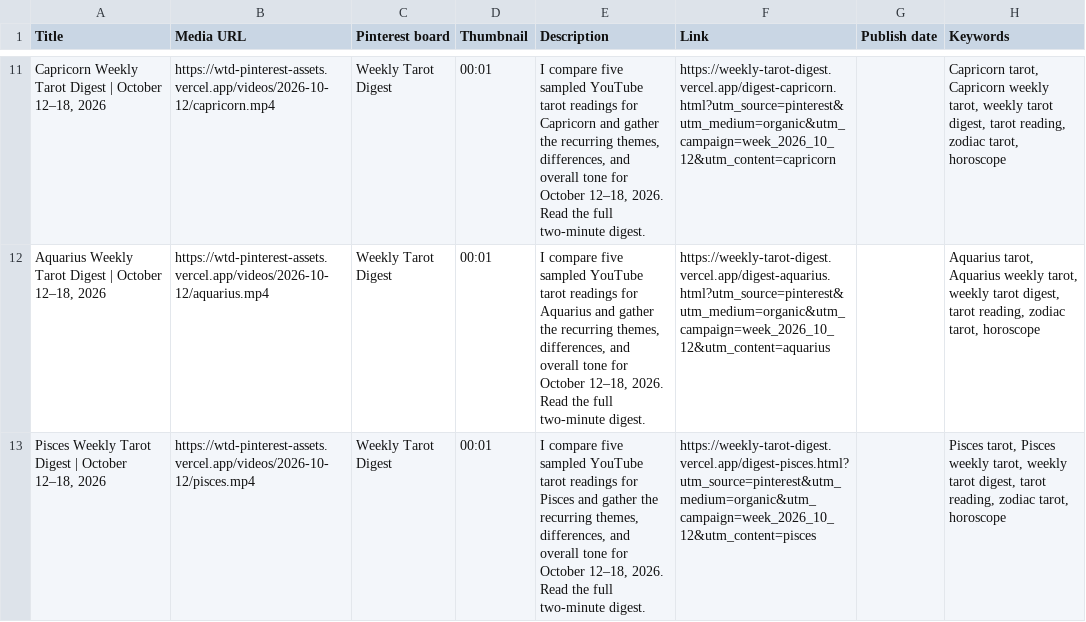
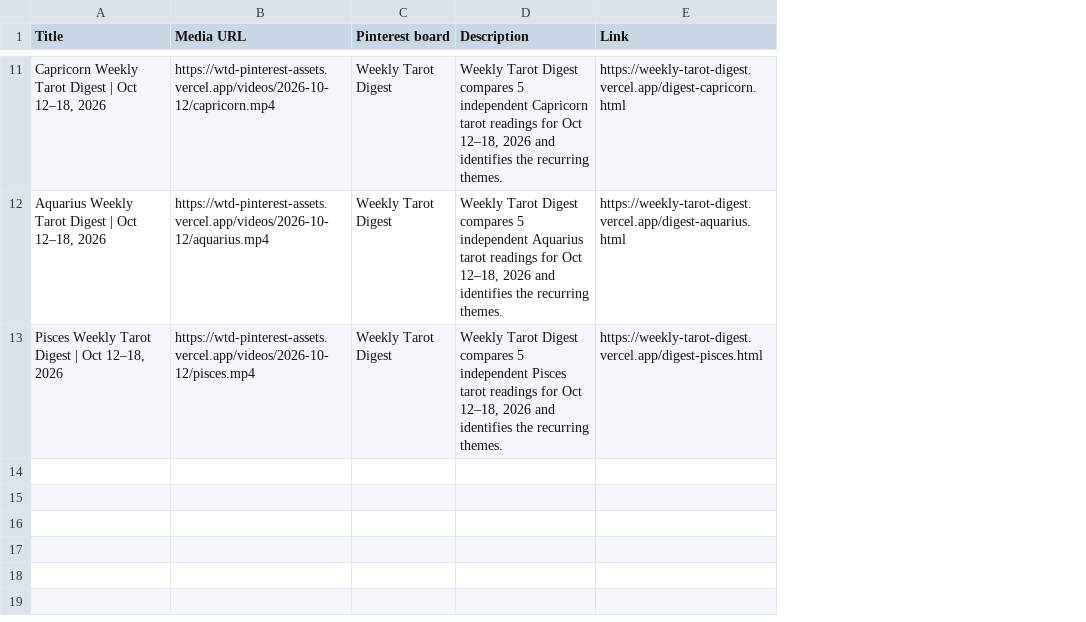
Before and after one commit to vala1403/wtd-pinterest-assets, a CSV file: wtd-pinterest-oct-12-2026.csv, drawn as a sheet; only a part is shown, gaps mark what is left out; removed rows and columns are numbered as before the commit, all else as after; the diff covers the shown part only; the diff names each change by its address in the sheet, - before the commit and + after, or states it on an @@ line.

Commit message:
Align Oct 12 Pinterest CSV with Oct 5 workflow

```diff
--- a/wtd-pinterest-oct-12-2026.csv
+++ b/wtd-pinterest-oct-12-2026.csv
-column D (Thumbnail), rows 11-13: all 00:01
-column G (Publish date), empty
-column H (Keywords), rows 11-13: Capricorn tarot, Capricorn weekly tarot, weekly tarot digest, tarot reading, zodiac tarot, horoscope | Aquarius tarot, Aquarius weekly tarot, weekly tarot digest, tarot reading, zodiac tarot, horoscope | Pisces tarot, Pisces weekly tarot, weekly tarot digest, tarot reading, zodiac tarot, horoscope
-A11 (Title): …Digest | October 12–18, 2026
+A11 (Title): …Digest | Oct 12–18, 2026
-D11 (Description): I compare five sampled YouTube tarot readings for Capricorn and gather the recurring themes, differences, and overall tone for October 12–18, 2026. Read the full two-minute digest.
+D11 (Description): Weekly Tarot Digest compares 5 independent Capricorn tarot readings for Oct 12–18, 2026 and identifies the recurring themes.
-E11 (Link): https://weekly-tarot-digest.vercel.app/digest-capricorn.html?utm_source=pinterest&utm_medium=organic&utm_campaign=week_2026_10_12&utm_content=capricorn
+E11 (Link): https://weekly-tarot-digest.vercel.app/digest-capricorn.html
-A12 (Title): …Digest | October 12–18, 2026
+A12 (Title): …Digest | Oct 12–18, 2026
-D12 (Description): I compare five sampled YouTube tarot readings for Aquarius and gather the recurring themes, differences, and overall tone for October 12–18, 2026. Read the full two-minute digest.
+D12 (Description): Weekly Tarot Digest compares 5 independent Aquarius tarot readings for Oct 12–18, 2026 and identifies the recurring themes.
-E12 (Link): https://weekly-tarot-digest.vercel.app/digest-aquarius.html?utm_source=pinterest&utm_medium=organic&utm_campaign=week_2026_10_12&utm_content=aquarius
+E12 (Link): https://weekly-tarot-digest.vercel.app/digest-aquarius.html
-A13 (Title): …Digest | October 12–18, 2026
+A13 (Title): …Digest | Oct 12–18, 2026
-D13 (Description): I compare five sampled YouTube tarot readings for Pisces and gather the recurring themes, differences, and overall tone for October 12–18, 2026. Read the full two-minute digest.
+D13 (Description): Weekly Tarot Digest compares 5 independent Pisces tarot readings for Oct 12–18, 2026 and identifies the recurring themes.
-E13 (Link): https://weekly-tarot-digest.vercel.app/digest-pisces.html?utm_source=pinterest&utm_medium=organic&utm_campaign=week_2026_10_12&utm_content=pisces
+E13 (Link): https://weekly-tarot-digest.vercel.app/digest-pisces.html
```
Also changed, not shown: 27 edited cells elsewhere in this file, 2 other files.
